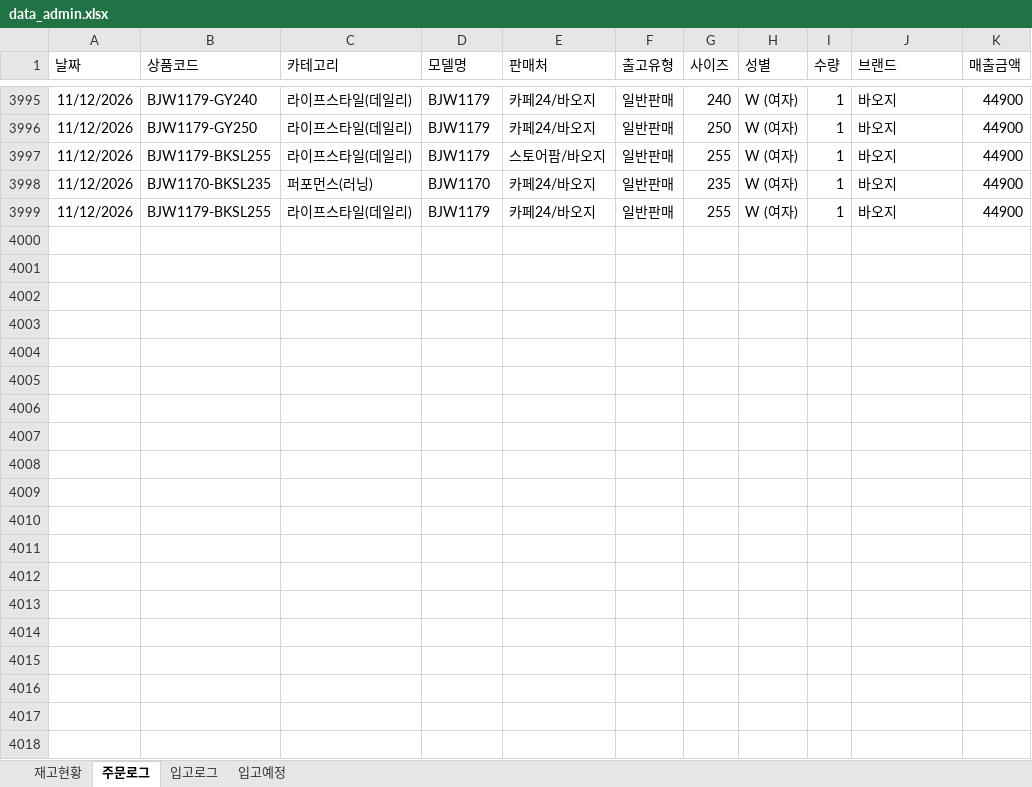
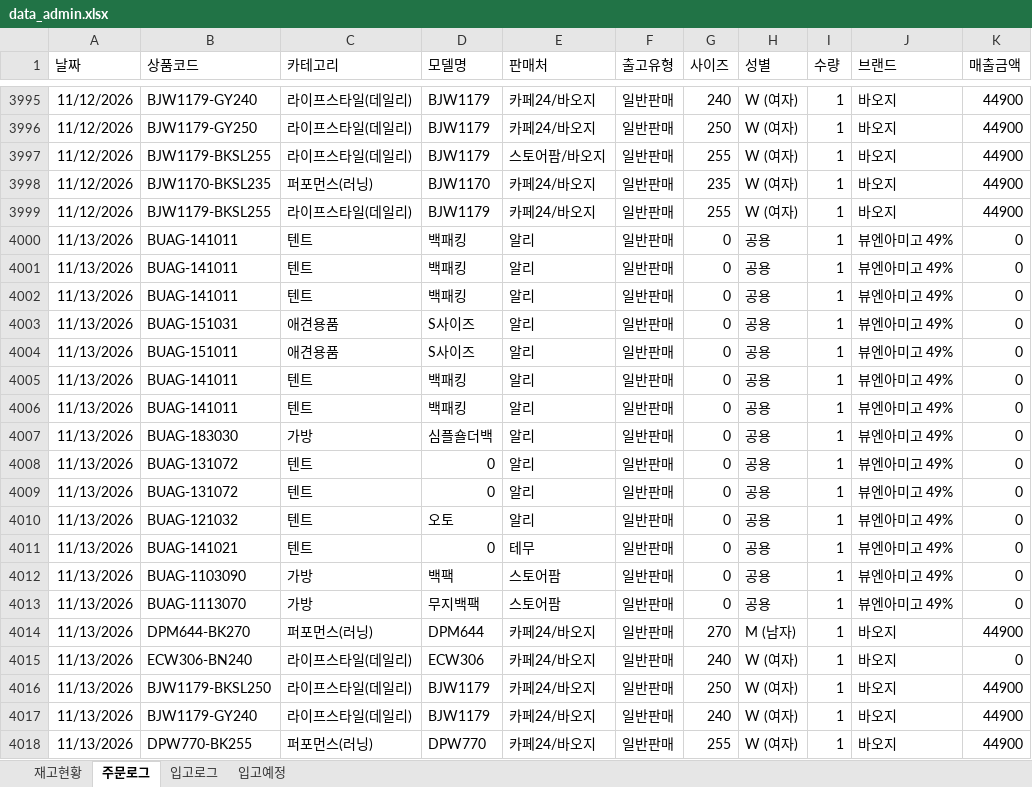
Before and after one commit to dkseotjd0112-max/Baoji-dashboard, an Excel workbook: data_admin.xlsx, sheet 주문로그, drawn as a sheet; only a part is shown, gaps mark what is left out; values as stored, in another font and other column widths than the file's, no borders; the diff covers the shown part only; the diff names each change by its address in the sheet, - before the commit and + after, or states it on an @@ line.

```diff
--- a/data_admin.xlsx (sheet 주문로그)
+++ b/data_admin.xlsx (sheet 주문로그)
+row 4000: 11/13/2026 | BUAG-141011 | 텐트 | 백패킹 | 알리 | 일반판매 | 0 | 공용 | 1 | 뷰엔아미고 49% | 0
+row 4001: 11/13/2026 | BUAG-141011 | 텐트 | 백패킹 | 알리 | 일반판매 | 0 | 공용 | 1 | 뷰엔아미고 49% | 0
+row 4002: 11/13/2026 | BUAG-141011 | 텐트 | 백패킹 | 알리 | 일반판매 | 0 | 공용 | 1 | 뷰엔아미고 49% | 0
+row 4003: 11/13/2026 | BUAG-151031 | 애견용품 | S사이즈 | 알리 | 일반판매 | 0 | 공용 | 1 | 뷰엔아미고 49% | 0
+row 4004: 11/13/2026 | BUAG-151011 | 애견용품 | S사이즈 | 알리 | 일반판매 | 0 | 공용 | 1 | 뷰엔아미고 49% | 0
+row 4005: 11/13/2026 | BUAG-141011 | 텐트 | 백패킹 | 알리 | 일반판매 | 0 | 공용 | 1 | 뷰엔아미고 49% | 0
+row 4006: 11/13/2026 | BUAG-141011 | 텐트 | 백패킹 | 알리 | 일반판매 | 0 | 공용 | 1 | 뷰엔아미고 49% | 0
+row 4007: 11/13/2026 | BUAG-183030 | 가방 | 심플숄더백 | 알리 | 일반판매 | 0 | 공용 | 1 | 뷰엔아미고 49% | 0
+row 4008: 11/13/2026 | BUAG-131072 | 텐트 | 0 | 알리 | 일반판매 | 0 | 공용 | 1 | 뷰엔아미고 49% | 0
+row 4009: 11/13/2026 | BUAG-131072 | 텐트 | 0 | 알리 | 일반판매 | 0 | 공용 | 1 | 뷰엔아미고 49% | 0
+row 4010: 11/13/2026 | BUAG-121032 | 텐트 | 오토 | 알리 | 일반판매 | 0 | 공용 | 1 | 뷰엔아미고 49% | 0
+row 4011: 11/13/2026 | BUAG-141021 | 텐트 | 0 | 테무 | 일반판매 | 0 | 공용 | 1 | 뷰엔아미고 49% | 0
+row 4012: 11/13/2026 | BUAG-1103090 | 가방 | 백팩 | 스토어팜 | 일반판매 | 0 | 공용 | 1 | 뷰엔아미고 49% | 0
+row 4013: 11/13/2026 | BUAG-1113070 | 가방 | 무지백팩 | 스토어팜 | 일반판매 | 0 | 공용 | 1 | 뷰엔아미고 49% | 0
+row 4014: 11/13/2026 | DPM644-BK270 | 퍼포먼스(러닝) | DPM644 | 카페24/바오지 | 일반판매 | 270 | M (남자) | 1 | 바오지 | 44900
+row 4015: 11/13/2026 | ECW306-BN240 | 라이프스타일(데일리) | ECW306 | 카페24/바오지 | 일반판매 | 240 | W (여자) | 1 | 바오지 | 0
+row 4016: 11/13/2026 | BJW1179-BKSL250 | 라이프스타일(데일리) | BJW1179 | 카페24/바오지 | 일반판매 | 250 | W (여자) | 1 | 바오지 | 44900
+row 4017: 11/13/2026 | BJW1179-GY240 | 라이프스타일(데일리) | BJW1179 | 카페24/바오지 | 일반판매 | 240 | W (여자) | 1 | 바오지 | 44900
+row 4018: 11/13/2026 | DPW770-BK255 | 퍼포먼스(러닝) | DPW770 | 카페24/바오지 | 일반판매 | 255 | W (여자) | 1 | 바오지 | 44900
```
Also changed, not shown: 19 added rows elsewhere in this sheet, sheet 재고현황, sheet 입고로그, data_general.xlsx.
